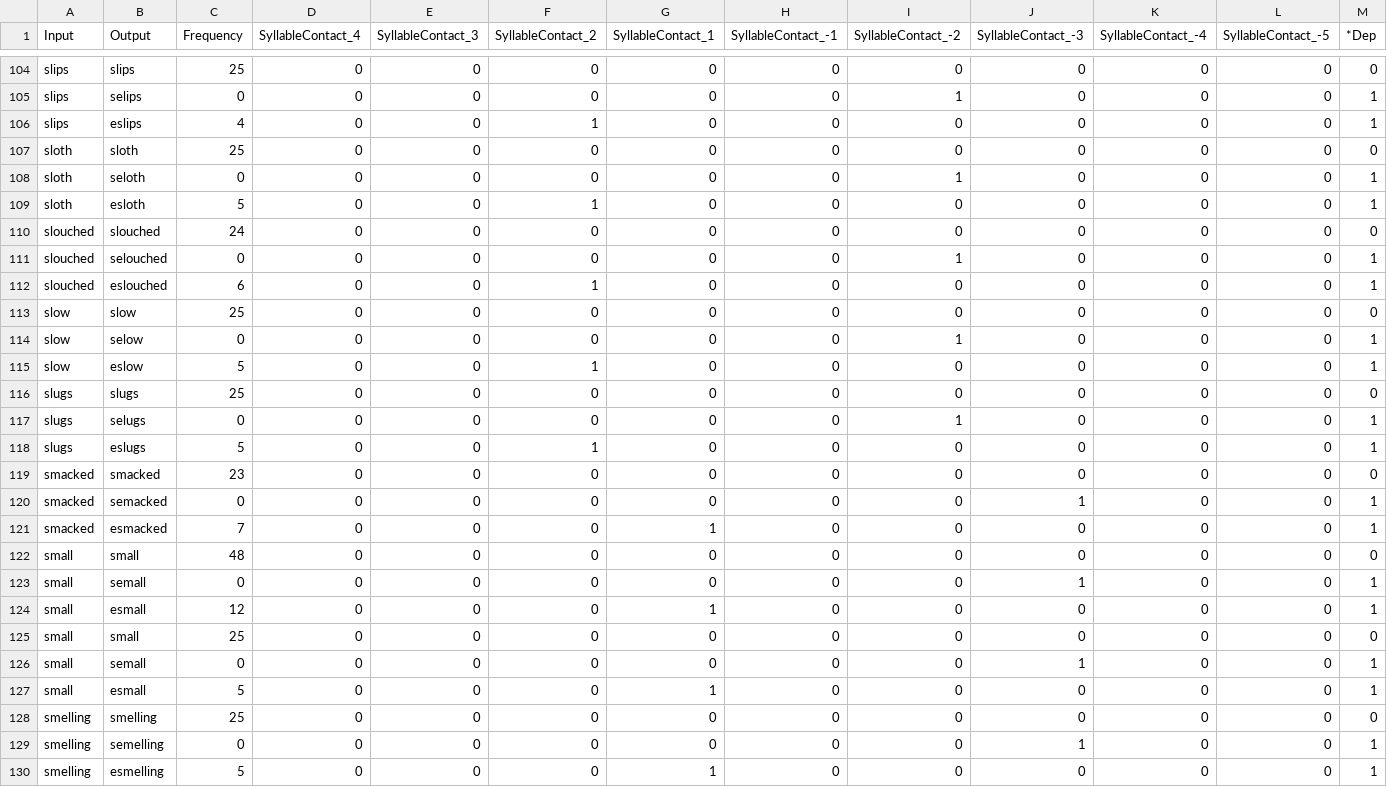
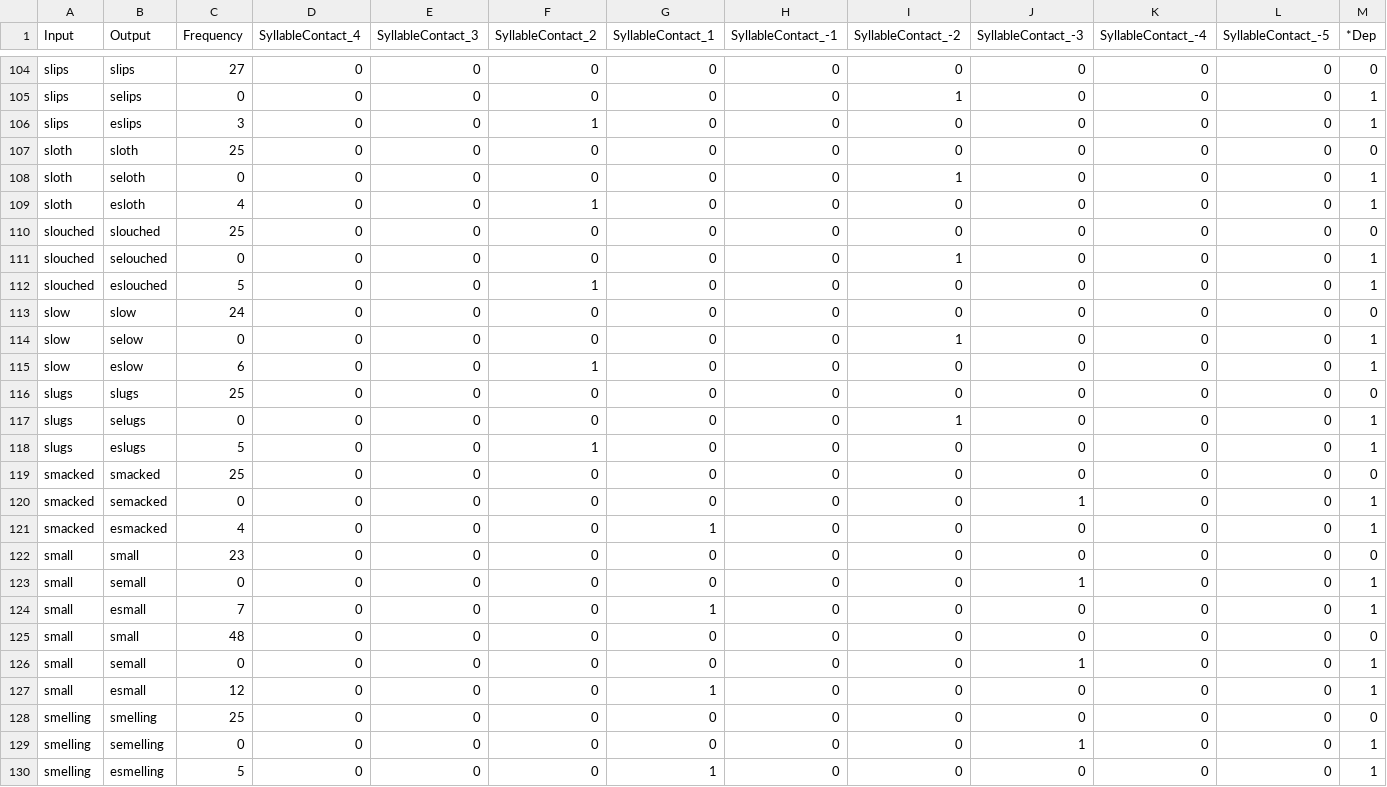
Before and after one commit to connormayer/persian_epenthesis, a CSV file: data/gc_star_complex.csv, drawn as a sheet; only a part is shown, gaps mark what is left out; removed rows and columns are numbered as before the commit, all else as after; rows hold the shown columns only; the diff covers the shown part only; the diff names each change by its address in the sheet, - before the commit and + after, or states it on an @@ line.

```diff
--- a/data/gc_star_complex.csv
+++ b/data/gc_star_complex.csv
-C104 (Frequency): 25
+C104 (Frequency): 27
-C106 (Frequency): 4
+C106 (Frequency): 3
-C109 (Frequency): 5
+C109 (Frequency): 4
-C110 (Frequency): 24
+C110 (Frequency): 25
-C112 (Frequency): 6
+C112 (Frequency): 5
-C113 (Frequency): 25
+C113 (Frequency): 24
-C115 (Frequency): 5
+C115 (Frequency): 6
-C119 (Frequency): 23
+C119 (Frequency): 25
-C121 (Frequency): 7
+C121 (Frequency): 4
+row 122: small | small | 23 | 0 | 0 | 0 | 0 | 0 | 0 | 0 | 0 | 0 | 0
@@ row 126 moved to row 123: small @@
+row 124: small | esmall | 7 | 0 | 0 | 0 | 1 | 0 | 0 | 0 | 0 | 0 | 1
-row 125: small | small | 25 | 0 | 0 | 0 | 0 | 0 | 0 | 0 | 0 | 0 | 0
-row 127: small | esmall | 5 | 0 | 0 | 0 | 1 | 0 | 0 | 0 | 0 | 0 | 1
```
Also changed, not shown: 81 edited cells elsewhere in this file, data/fh_star_complex.csv, data/gs_star_complex.csv, 3 other files.
